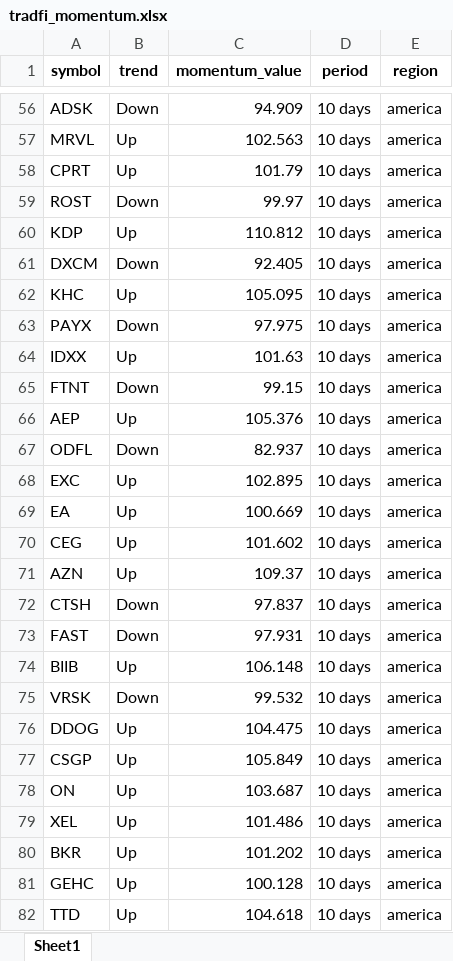
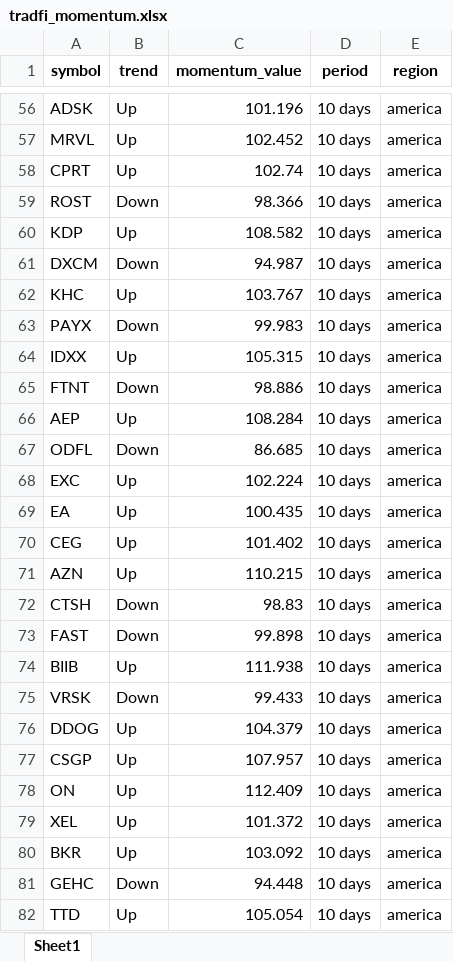
Before and after one commit to tiagolvsantos/trading_tools, an Excel workbook: generated_reports/tradfi_momentum.xlsx, sheet Sheet1, drawn as a sheet; only a part is shown, gaps mark what is left out; values as stored, in another font and other column widths than the file's, no borders; the diff covers the shown part only; the diff names each change by its address in the sheet, - before the commit and + after, or states it on an @@ line.

```diff
--- a/generated_reports/tradfi_momentum.xlsx (sheet Sheet1)
+++ b/generated_reports/tradfi_momentum.xlsx (sheet Sheet1)
-B56 (trend): Down
+B56 (trend): Up
-C56 (momentum_value): 94.909
+C56 (momentum_value): 101.196
-C57 (momentum_value): 102.563
+C57 (momentum_value): 102.452
-C58 (momentum_value): 101.79
+C58 (momentum_value): 102.74
-C59 (momentum_value): 99.97
+C59 (momentum_value): 98.366
-C60 (momentum_value): 110.812
+C60 (momentum_value): 108.582
-C61 (momentum_value): 92.405
+C61 (momentum_value): 94.987
-C62 (momentum_value): 105.095
+C62 (momentum_value): 103.767
-C63 (momentum_value): 97.975
+C63 (momentum_value): 99.983
-C64 (momentum_value): 101.63
+C64 (momentum_value): 105.315
-C65 (momentum_value): 99.15
+C65 (momentum_value): 98.886
-C66 (momentum_value): 105.376
+C66 (momentum_value): 108.284
-C67 (momentum_value): 82.937
+C67 (momentum_value): 86.685
-C68 (momentum_value): 102.895
+C68 (momentum_value): 102.224
-C69 (momentum_value): 100.669
+C69 (momentum_value): 100.435
-C70 (momentum_value): 101.602
+C70 (momentum_value): 101.402
-C71 (momentum_value): 109.37
+C71 (momentum_value): 110.215
-C72 (momentum_value): 97.837
+C72 (momentum_value): 98.83
-C73 (momentum_value): 97.931
+C73 (momentum_value): 99.898
-C74 (momentum_value): 106.148
+C74 (momentum_value): 111.938
-C75 (momentum_value): 99.532
+C75 (momentum_value): 99.433
-C76 (momentum_value): 104.475
+C76 (momentum_value): 104.379
-C77 (momentum_value): 105.849
+C77 (momentum_value): 107.957
-C78 (momentum_value): 103.687
+C78 (momentum_value): 112.409
-C79 (momentum_value): 101.486
+C79 (momentum_value): 101.372
-C80 (momentum_value): 101.202
+C80 (momentum_value): 103.092
-B81 (trend): Up
+B81 (trend): Down
-C81 (momentum_value): 100.128
+C81 (momentum_value): 94.448
-C82 (momentum_value): 104.618
+C82 (momentum_value): 105.054
```
Also changed, not shown: 676 edited cells elsewhere in this sheet, generated_reports/crypto_momentum.xlsx, 2 other files.
